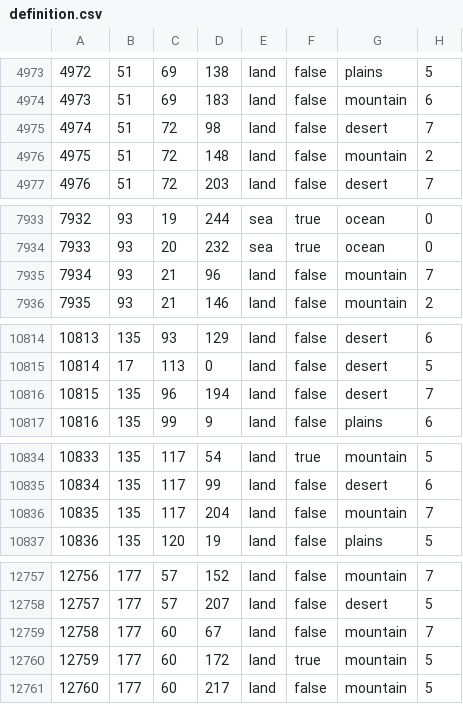
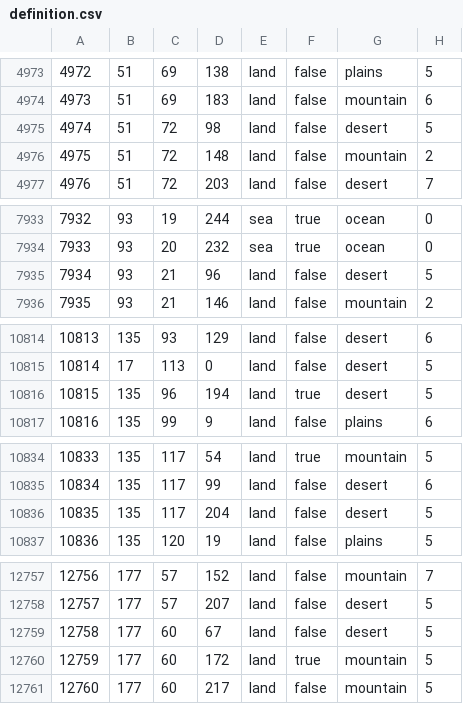
Before and after one commit to ayn7845/slystorical1, a CSV file: map/definition.csv, drawn as a sheet; only a part is shown, gaps mark what is left out; the diff covers the shown part only.

```diff
--- a/map/definition.csv
+++ b/map/definition.csv
@@ -4974,3 +4974,3 @@
 4973;51;69;183;land;false;mountain;6
-4974;51;72;98;land;false;desert;7
+4974;51;72;98;land;false;desert;5
 4975;51;72;148;land;false;mountain;2
@@ -7934,3 +7934,3 @@
 7933;93;20;232;sea;true;ocean;0
-7934;93;21;96;land;false;mountain;7
+7934;93;21;96;land;false;desert;5
 7935;93;21;146;land;false;mountain;2
@@ -10815,3 +10815,3 @@
 10814;17;113;0;land;false;desert;5
-10815;135;96;194;land;false;desert;7
+10815;135;96;194;land;true;desert;5
 10816;135;99;9;land;false;plains;6
@@ -10835,3 +10835,3 @@
 10834;135;117;99;land;false;desert;6
-10835;135;117;204;land;false;mountain;7
+10835;135;117;204;land;false;desert;5
 10836;135;120;19;land;false;plains;5
@@ -12758,3 +12758,3 @@
 12757;177;57;207;land;false;desert;5
-12758;177;60;67;land;false;mountain;7
+12758;177;60;67;land;false;desert;5
 12759;177;60;172;land;true;mountain;5
```
Also changed, not shown: 4 edited cells elsewhere in this file, 15 other files.
